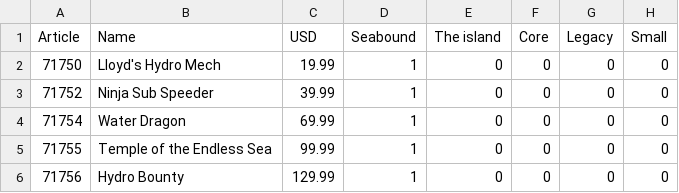
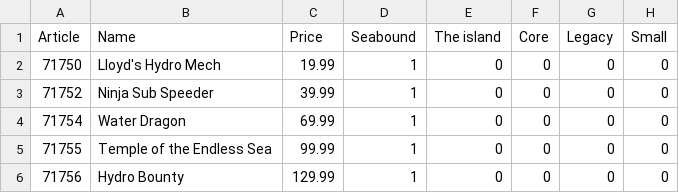
Before and after one commit to TheRedCucumber/Upset_files, a CSV file: Lego.csv, drawn as a sheet; only a part is shown; the diff names each change by its address in the sheet, - before the commit and + after, or states it on an @@ line.

Commit message:
Add files via upload

```diff
--- a/Lego.csv
+++ b/Lego.csv
-C1: USD
+C1: Price
```
